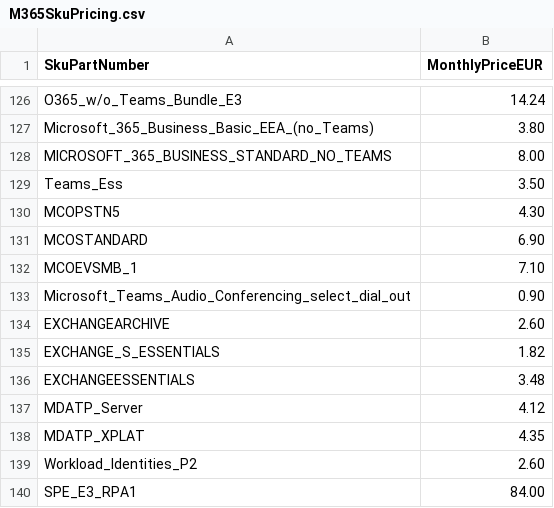
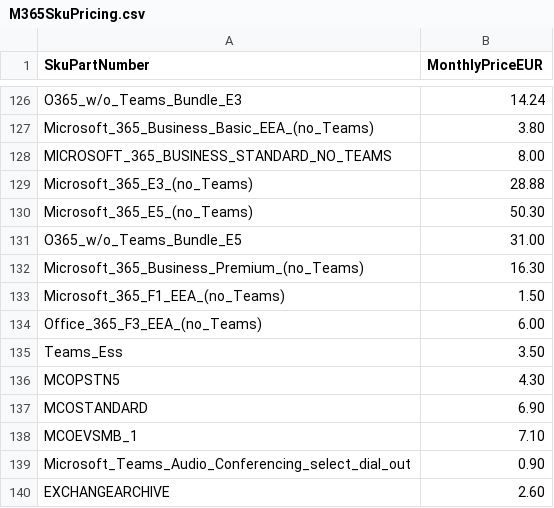
Before and after one commit to b5rman/M365-LOA, a CSV file: M365SkuPricing.csv, drawn as a sheet; only a part is shown, gaps mark what is left out; the shorter side is filled out with more unchanged rows.

```diff
--- a/M365SkuPricing.csv
+++ b/M365SkuPricing.csv
@@ -128,2 +128,8 @@ Microsoft_365_Business_Basic_EEA_(no_Teams),3.80
 MICROSOFT_365_BUSINESS_STANDARD_NO_TEAMS,8.00
+Microsoft_365_E3_(no_Teams),28.88
+Microsoft_365_E5_(no_Teams),50.30
+O365_w/o_Teams_Bundle_E5,31.00
+Microsoft_365_Business_Premium_(no_Teams),16.30
+Microsoft_365_F1_EEA_(no_Teams),1.50
+Office_365_F3_EEA_(no_Teams),6.00
 Teams_Ess,3.50
```
Also changed, not shown: 1 other file.
